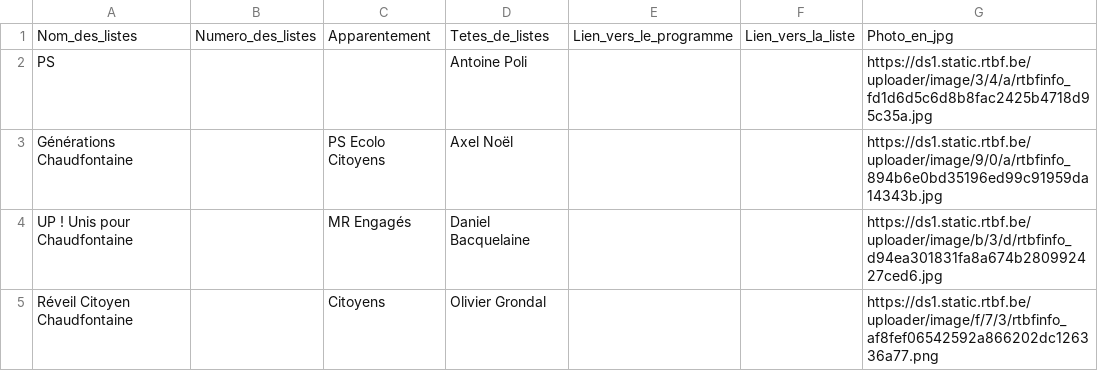
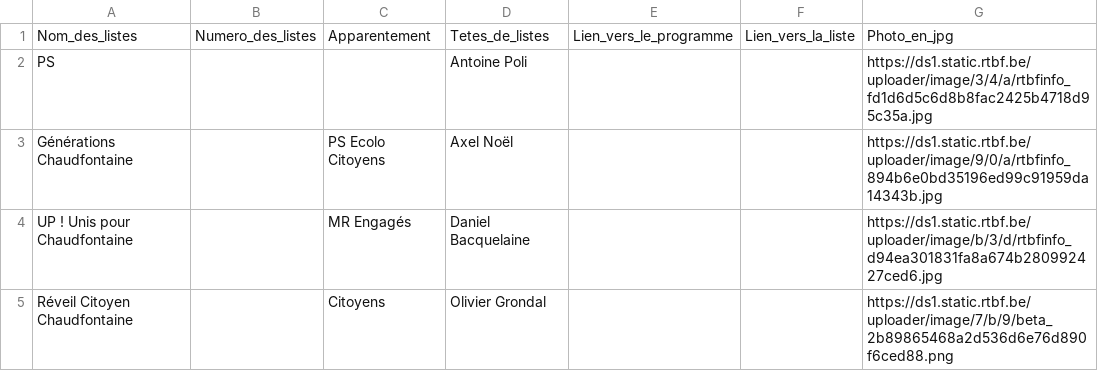
Before and after one commit to amcaw/electionslists, a CSV file: 4050.csv, drawn as a sheet.

Commit message:
Upload CSV file

```diff
--- a/4050.csv
+++ b/4050.csv
@@ -4,2 +4,2 @@ Générations Chaudfontaine,,PS  Ecolo  Citoyens,Axel Noël,,,https://ds1.static
 UP ! Unis pour Chaudfontaine,,MR  Engagés,Daniel Bacquelaine,,,https://ds1.static.rtbf.be/uploader/image/b/3/d/rtbfinfo_d94ea301831fa8a674b280992427ced6.jpg
-Réveil Citoyen Chaudfontaine,,Citoyens,Olivier Grondal,,,https://ds1.static.rtbf.be/uploader/image/f/7/3/rtbfinfo_af8fef06542592a866202dc126336a77.png
+Réveil Citoyen Chaudfontaine,,Citoyens,Olivier Grondal,,,https://ds1.static.rtbf.be/uploader/image/7/b/9/beta_2b89865468a2d536d6e76d890f6ced88.png
```
